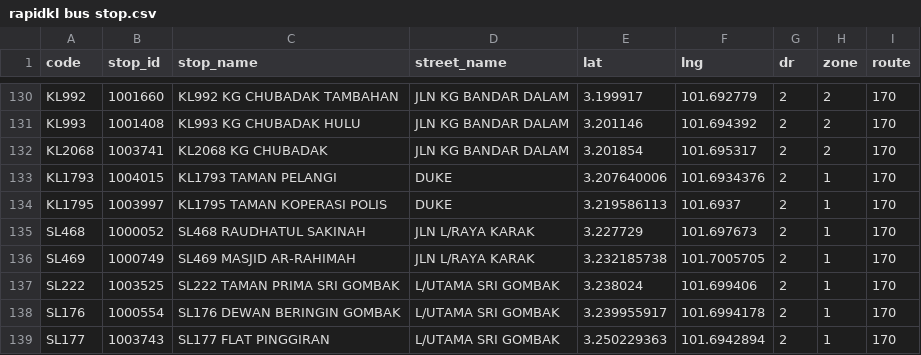
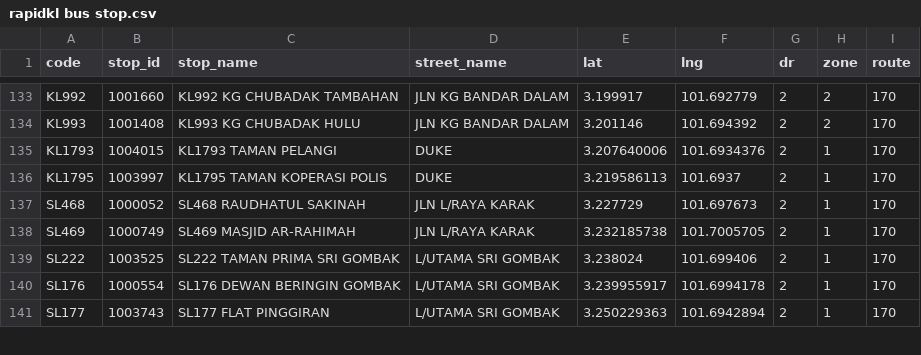
Before and after one commit to Zh9567/Klang-Valley-bus-stops, a CSV file: rapidkl bus stop.csv, drawn as a sheet; only a part is shown, gaps mark what is left out; the diff covers the shown part only.

```diff
--- a/rapidkl bus stop.csv
+++ b/rapidkl bus stop.csv
@@ -131,3 +134,2 @@ KL992,1001660,KL992 KG CHUBADAK TAMBAHAN,JLN KG BANDAR DALAM,3.199917,101.692779
 KL993,1001408,KL993 KG CHUBADAK HULU,JLN KG BANDAR DALAM,3.201146,101.694392,2,2,170
-KL2068,1003741,KL2068 KG CHUBADAK,JLN KG BANDAR DALAM,3.201854,101.695317,2,2,170
 KL1793,1004015,KL1793 TAMAN PELANGI,DUKE,3.207640006,101.6934376,2,1,170
```
Also changed, not shown: 10 added rows, 4 removed rows and 4 edited cells elsewhere in this file.
